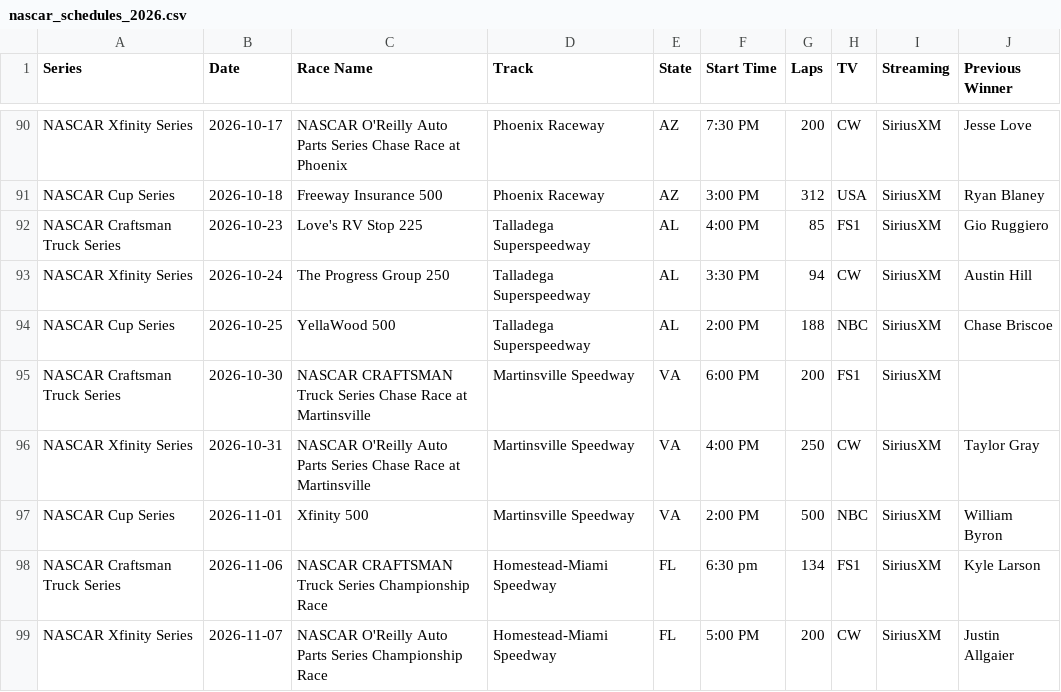
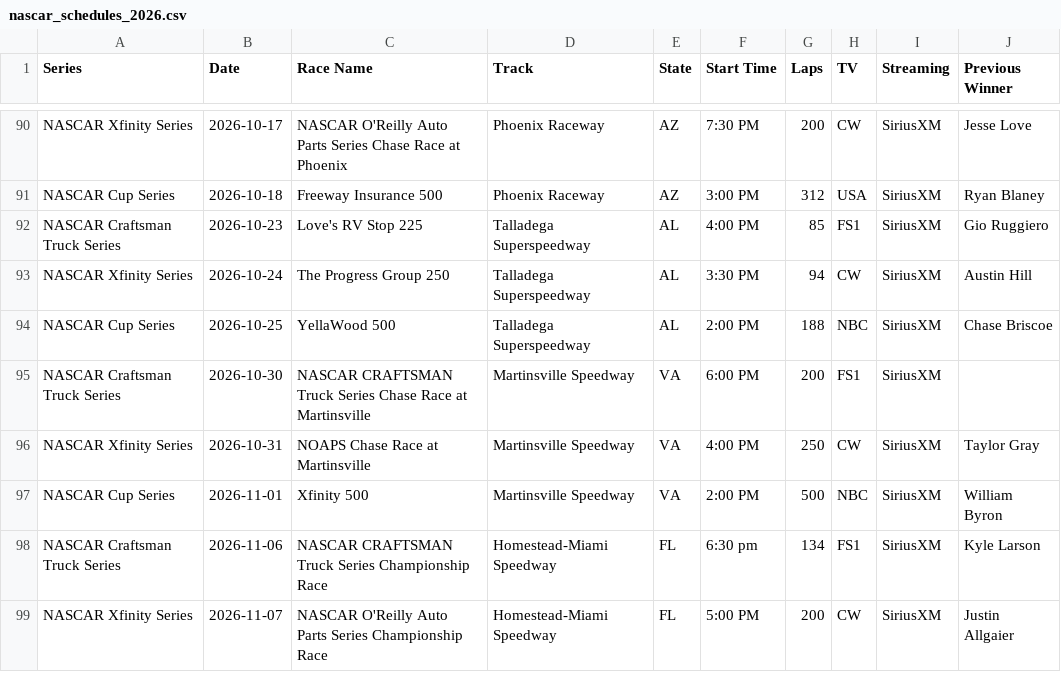
Before and after one commit to thefotes/motorsport-ics, a CSV file: nascar_schedules_2026.csv, drawn as a sheet; only a part is shown, gaps mark what is left out.

```diff
--- a/nascar_schedules_2026.csv
+++ b/nascar_schedules_2026.csv
@@ -95,3 +95,3 @@ NASCAR Cup Series,2026-10-25,YellaWood 500,Talladega Superspeedway,AL,2:00 PM,18
 NASCAR Craftsman Truck Series,2026-10-30,NASCAR CRAFTSMAN Truck Series Chase Race at Martinsville,Martinsville Speedway,VA,6:00 PM,200,FS1,SiriusXM,
-NASCAR Xfinity Series,2026-10-31,NASCAR O'Reilly Auto Parts Series Chase Race at Martinsville,Martinsville Speedway,VA,4:00 PM,250,CW,SiriusXM,Taylor Gray
+NASCAR Xfinity Series,2026-10-31,NOAPS Chase Race at Martinsville,Martinsville Speedway,VA,4:00 PM,250,CW,SiriusXM,Taylor Gray
 NASCAR Cup Series,2026-11-01,Xfinity 500,Martinsville Speedway,VA,2:00 PM,500,NBC,SiriusXM,William Byron
```
Also changed, not shown: 3 other files.
